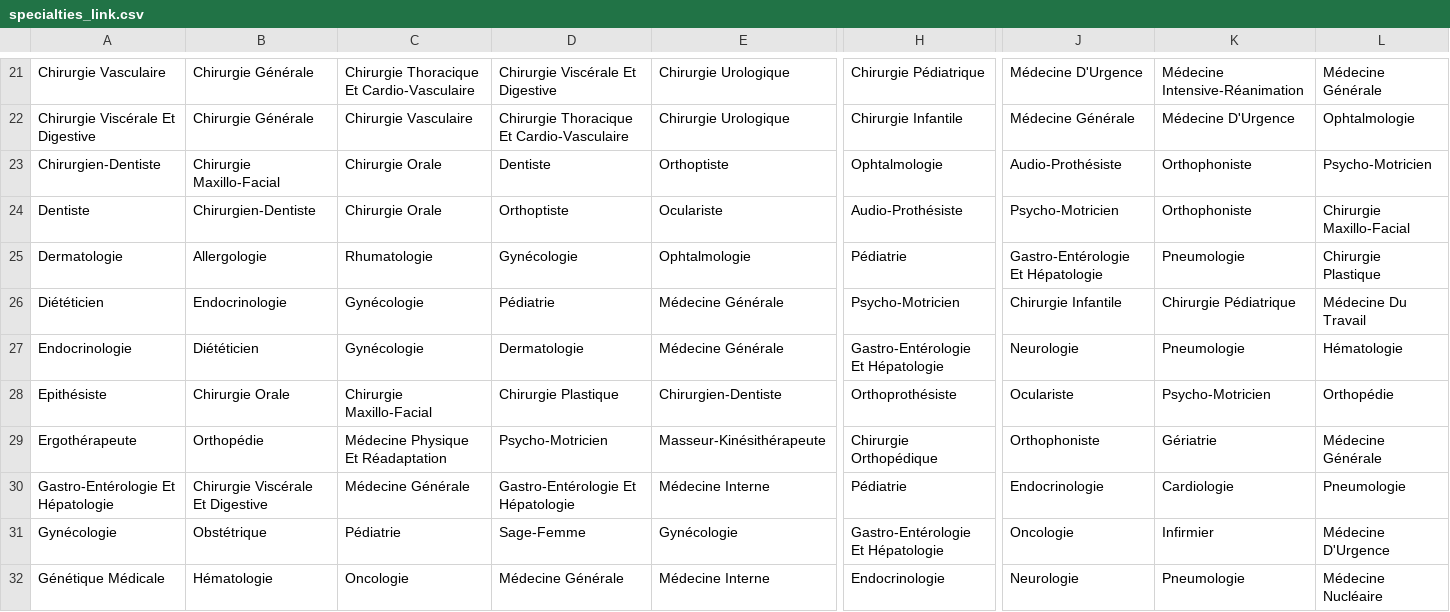
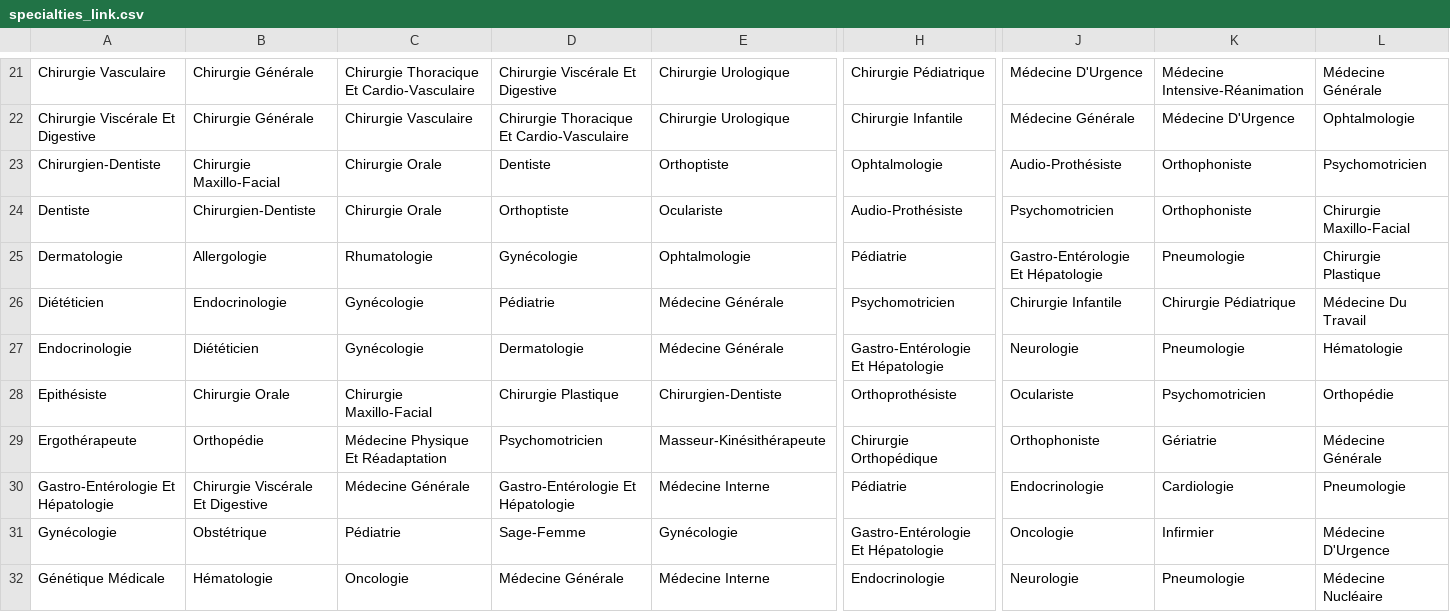
Before and after one commit to instamedsolutions/rpps_api, a CSV file: data/specialties/specialties_link.csv, drawn as a sheet; only a part is shown, gaps mark what is left out; the diff covers the shown part only; the diff names each change by its address in the sheet, - before the commit and + after, or states it on an @@ line.

```diff
--- a/data/specialties/specialties_link.csv
+++ b/data/specialties/specialties_link.csv
-L23: Psycho-Motricien
+L23: Psychomotricien
-J24: Psycho-Motricien
+J24: Psychomotricien
-H26: Psycho-Motricien
+H26: Psychomotricien
-K28: Psycho-Motricien
+K28: Psychomotricien
-D29: Psycho-Motricien
+D29: Psychomotricien
```
Also changed, not shown: 42 edited cells elsewhere in this file, data/cities/departments.csv, data/specialties/specialties.csv, 9 other files.
